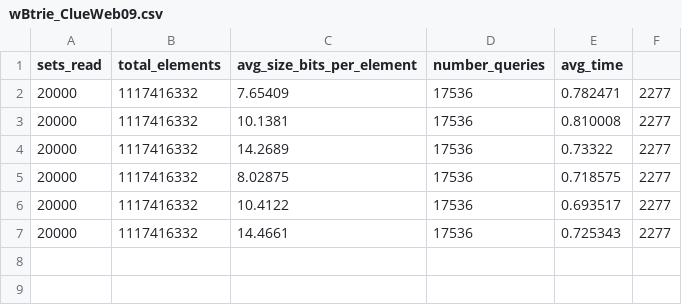
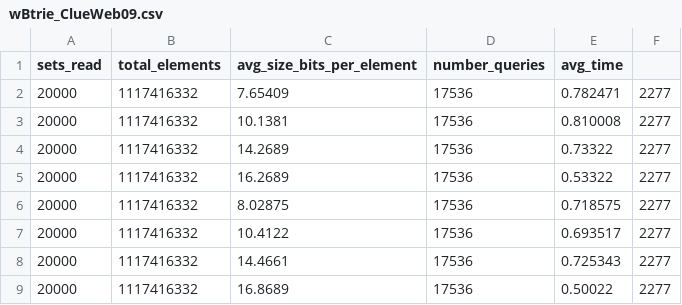
Before and after one commit to anonymoususercode1/adaptive_set_intersection_word_ram, a CSV file: outputs/wBtrie_ClueWeb09.csv, drawn as a sheet; the diff names each change by its address in the sheet, - before the commit and + after, or states it on an @@ line.

Commit message:
build_table_plot

```diff
--- a/outputs/wBtrie_ClueWeb09.csv
+++ b/outputs/wBtrie_ClueWeb09.csv
+row 5: 20000 | 1117416332 | 16.2689 | 17536 | 0.53322 | 2277
+row 9: 20000 | 1117416332 | 16.8689 | 17536 | 0.50022 | 2277
```
Also changed, not shown: outputs/wBtrie_CC-News.csv, outputs/wBtrie_Gov2.csv, 34 other files.
